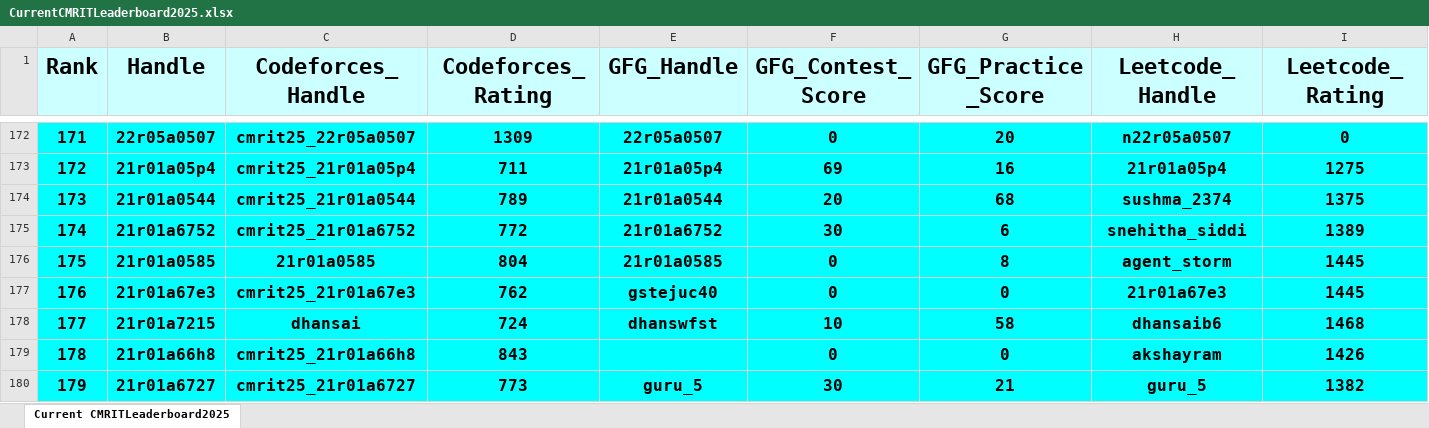
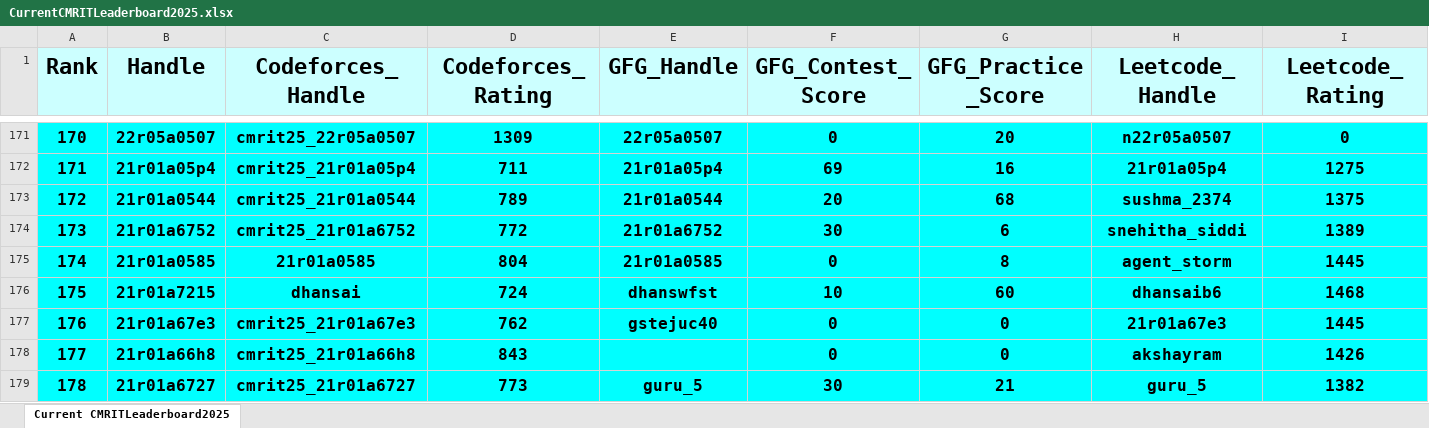
Before and after one commit to gabyah92/CMRIT2025Leaderboard, an Excel workbook: Leaderboards/CurrentCMRITLeaderboard2025.xlsx, sheet Current CMRITLeaderboard2025, drawn as a sheet; only a part is shown, gaps mark what is left out; values as stored, in another font and other column widths than the file's, no borders; removed rows and columns are numbered as before the commit, all else as after; rows hold the shown columns only; the diff covers the shown part only; the diff names each change by its address in the sheet, - before the commit and + after, or states it on an @@ line.

```diff
--- a/Leaderboards/CurrentCMRITLeaderboard2025.xlsx (sheet Current CMRITLeaderboard2025)
+++ b/Leaderboards/CurrentCMRITLeaderboard2025.xlsx (sheet Current CMRITLeaderboard2025)
@@ column A (Rank) renumbered between rows 34 and 792 @@
+row 176: 175 | 21r01a7215 | dhansai | 724 | dhanswfst | 10 | 60 | dhansaib6 | 1468
-row 178: 177 | 21r01a7215 | dhansai | 724 | dhanswfst | 10 | 58 | dhansaib6 | 1468
```
Also changed, not shown: 19 added rows, 19 removed rows and 23 edited cells elsewhere in this sheet.
